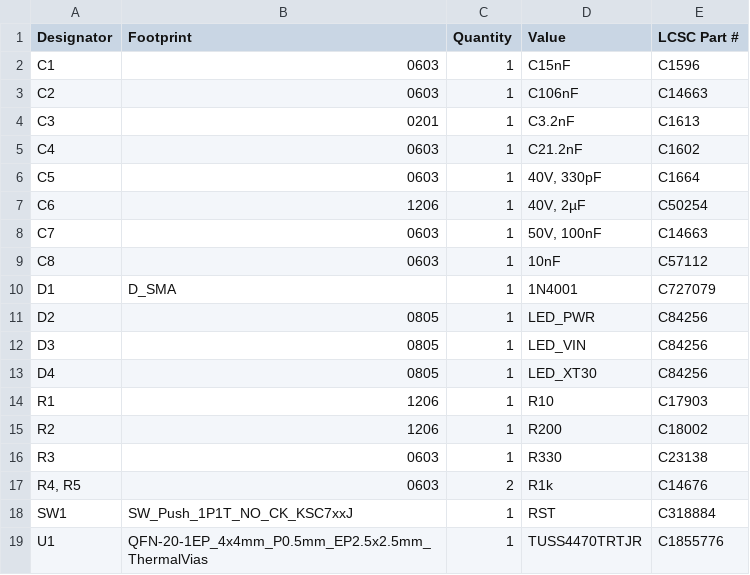
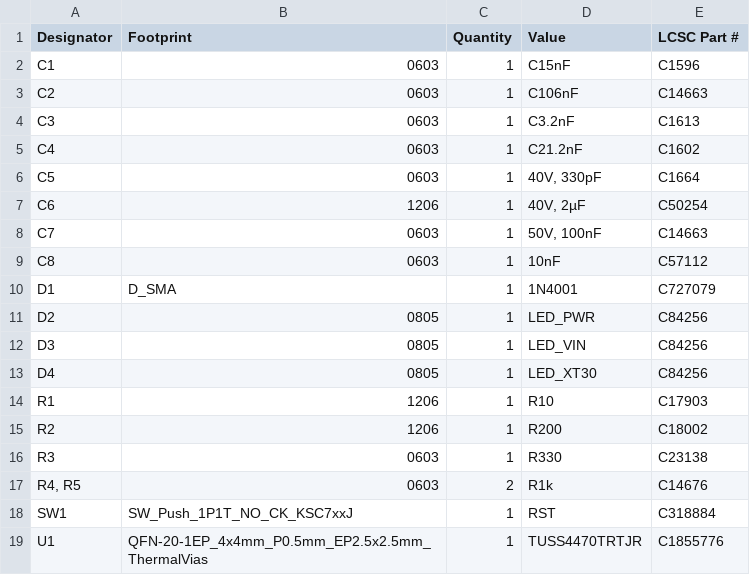
Before and after one commit to Neumi/open_echo, a CSV file: hardware/TUSS4470_shield/TUSS4470_shield/production/bom.csv, drawn as a sheet.

```diff
--- a/hardware/TUSS4470_shield/TUSS4470_shield/production/bom.csv
+++ b/hardware/TUSS4470_shield/TUSS4470_shield/production/bom.csv
@@ -3,3 +3,3 @@ C1,0603,1,C15nF,C1596
 C2,0603,1,C106nF,C14663
-C3,0201,1,C3.2nF,C1613
+C3,0603,1,C3.2nF,C1613
 C4,0603,1,C21.2nF,C1602
```
Also changed, not shown: hardware/TUSS4470_shield/TUSS4470_shield/production/positions.csv, 29 other files.
